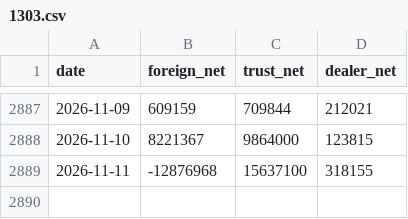
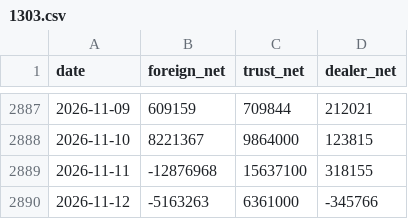
Before and after one commit to 13022-maker/enlightened-system, a CSV file: data/chip/1303.csv, drawn as a sheet; only a part is shown, gaps mark what is left out.

```diff
--- a/data/chip/1303.csv
+++ b/data/chip/1303.csv
@@ -2889 +2889,2 @@ date,foreign_net,trust_net,dealer_net
 2026-11-11,-12876968,15637100,318155
+2026-11-12,-5163263,6361000,-345766
```
Also changed, not shown: data/chip/2883.csv, data/chip/2884.csv, 47 other files.
